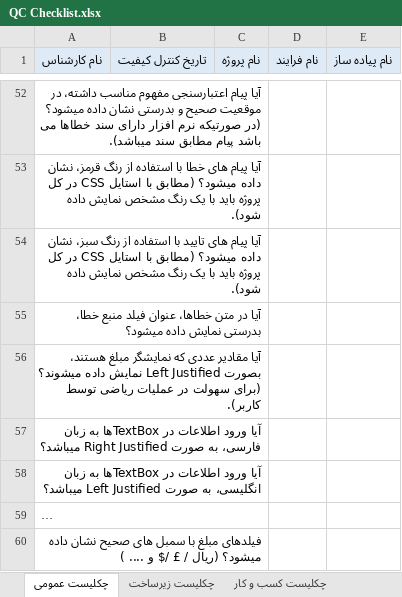
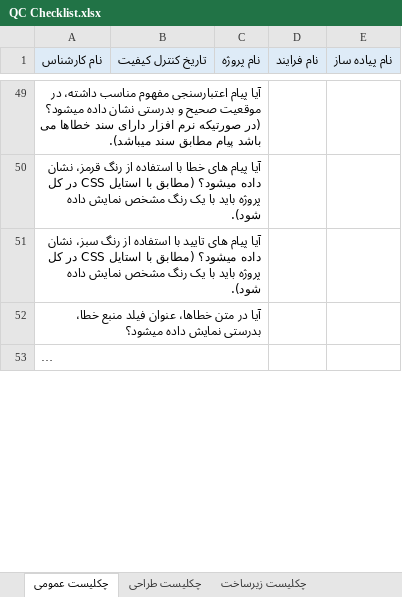
Before and after one commit to pouya-alipour741/control-quality, an Excel workbook: QC Checklist.xlsx, sheet چکلیست عمومی, drawn as a sheet; only a part is shown, gaps mark what is left out; long unchanged cells end in …; values as stored, in another font and other column widths than the file's, no borders; conditional formats not drawn; the diff covers the shown part only; the diff names each change by its address in the sheet, - before the commit and + after, or states it on an @@ line.

```diff
--- a/QC Checklist.xlsx (sheet چکلیست عمومی)
+++ b/QC Checklist.xlsx (sheet چکلیست عمومی)
+sheet tab: چکلیست طراحی
-row 56: آیا مقادیر عددی که نمایشگر مبلغ هستند، بصورت Left Justified نمایش داده میشوند؟ (برای سهولت در عملیات ریاضی توسط کاربر).
-row 57: آیا ورود اطلاعات در TextBoxها به زبان فارسی، به صورت Right Justified میباشد؟
-row 58: آیا ورود اطلاعات در TextBoxها به زبان انگلیسی، به صورت Left Justified میباشد؟
-row 60: فیلدهای مبلغ با سمبل های صحیح نشان داده میشود؟ (ریال / £ /$ و .... )
```
Also changed, not shown: 7 removed rows and 1 edited cell elsewhere in this sheet, sheet کنترل کیفیت, sheet چکلیست کسب و کار, formulas that keep their value, 4 other files.
